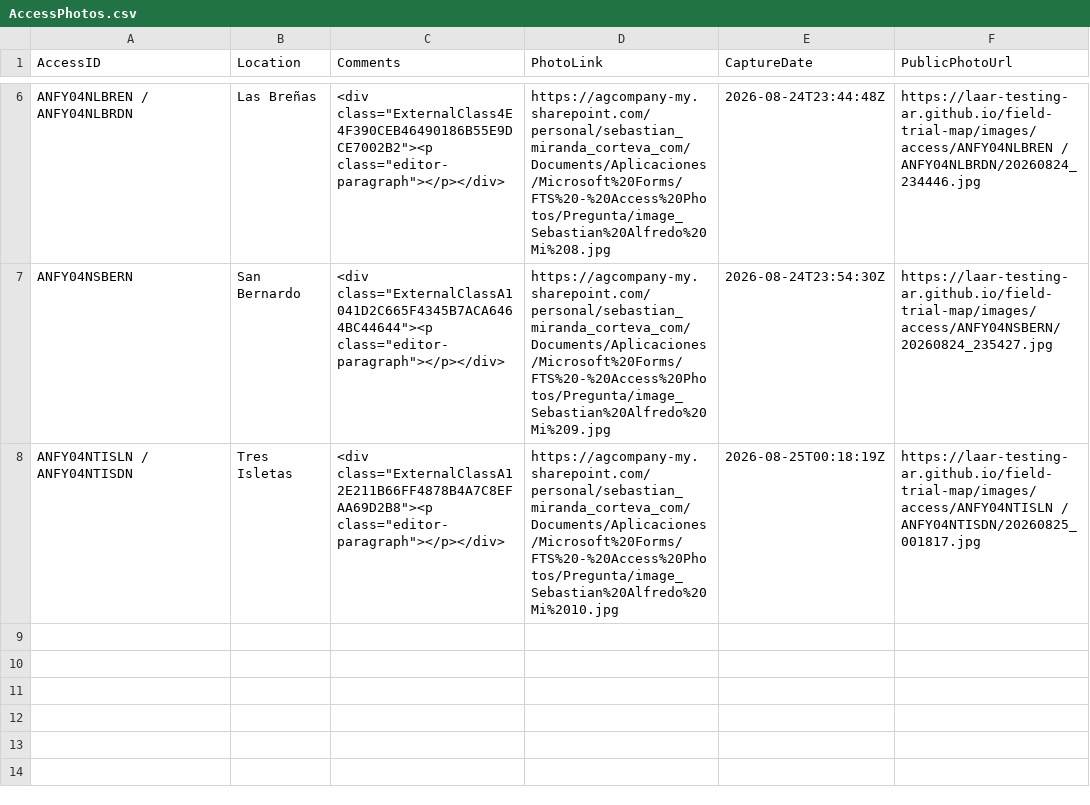
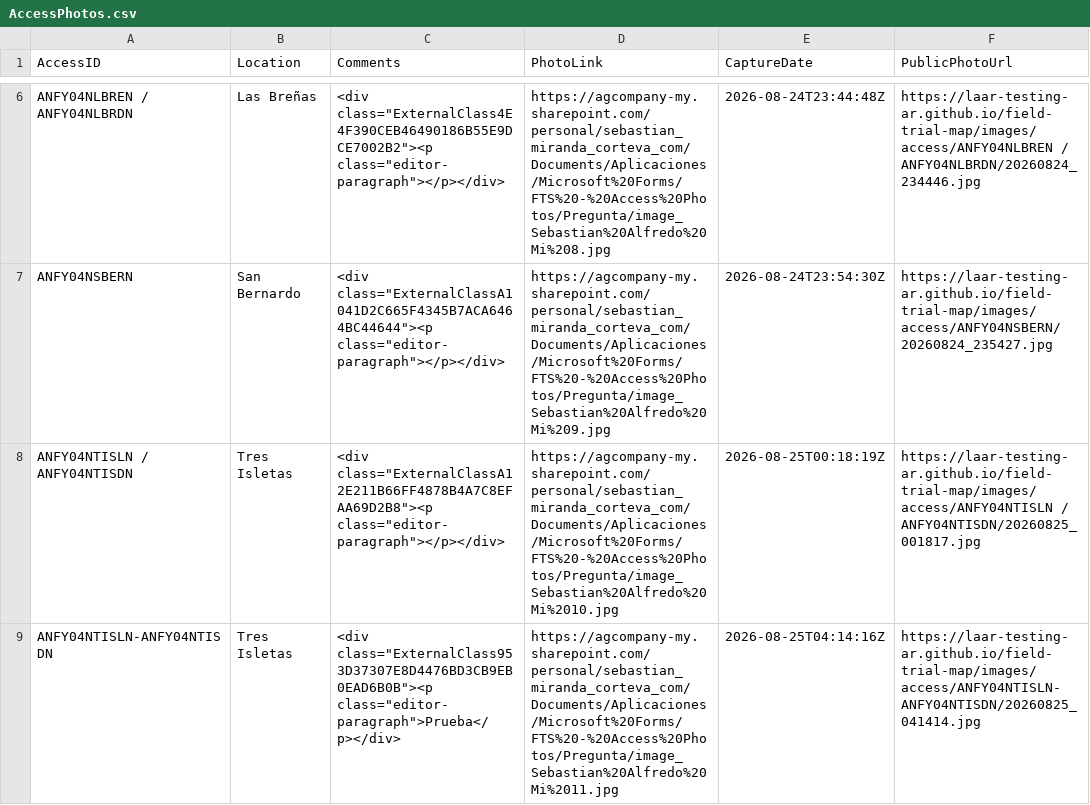
Before and after one commit to LAAR-TESTING-AR/field-trial-map, a CSV file: AccessPhotos.csv, drawn as a sheet; only a part is shown, gaps mark what is left out.

Commit message:
Actualizacion automatica de AccessPhotos.csv desde SharePoint

```diff
--- a/AccessPhotos.csv
+++ b/AccessPhotos.csv
@@ -8 +8,2 @@ ANFY04NSBERN,San Bernardo,"<div class=""ExternalClassA1041D2C665F4345B7ACA6464BC
 ANFY04NTISLN / ANFY04NTISDN,Tres Isletas,"<div class=""ExternalClassA12E211B66FF4878B4A7C8EFAA69D2B8""><p class=""editor-paragraph""></p></div>",https://agcompany-my.sharepoint.com/personal/sebastian_miranda_corteva_com/Documents/Aplicaciones/Microsoft%20Forms/FTS%20-%20Access%20Photos/Pregunta/image_Sebastian%20Alfredo%20Mi%2010.jpg,2026-08-25T00:18:19Z,https://laar-testing-ar.github.io/field-trial-map/images/access/ANFY04NTISLN / ANFY04NTISDN/20260825_001817.jpg
+ANFY04NTISLN-ANFY04NTISDN,Tres Isletas,"<div class=""ExternalClass953D37307E8D4476BD3CB9EB0EAD6B0B""><p class=""editor-paragraph"">Prueba</p></div>",https://agcompany-my.sharepoint.com/personal/sebastian_miranda_corteva_com/Documents/Aplicaciones/Microsoft%20Forms/FTS%20-%20Access%20Photos/Pregunta/image_Sebastian%20Alfredo%20Mi%2011.jpg,2026-08-25T04:14:16Z,https://laar-testing-ar.github.io/field-trial-map/images/access/ANFY04NTISLN-ANFY04NTISDN/20260825_041414.jpg
```
